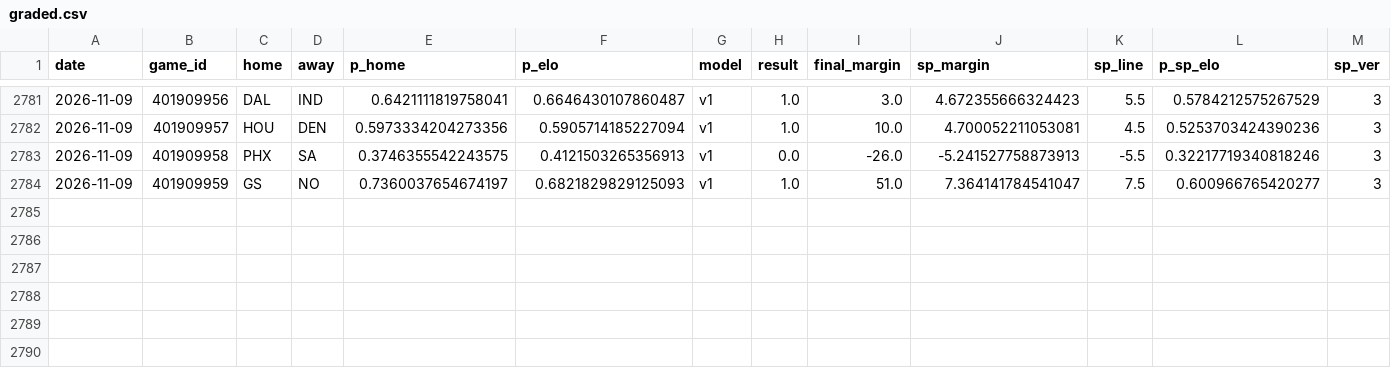
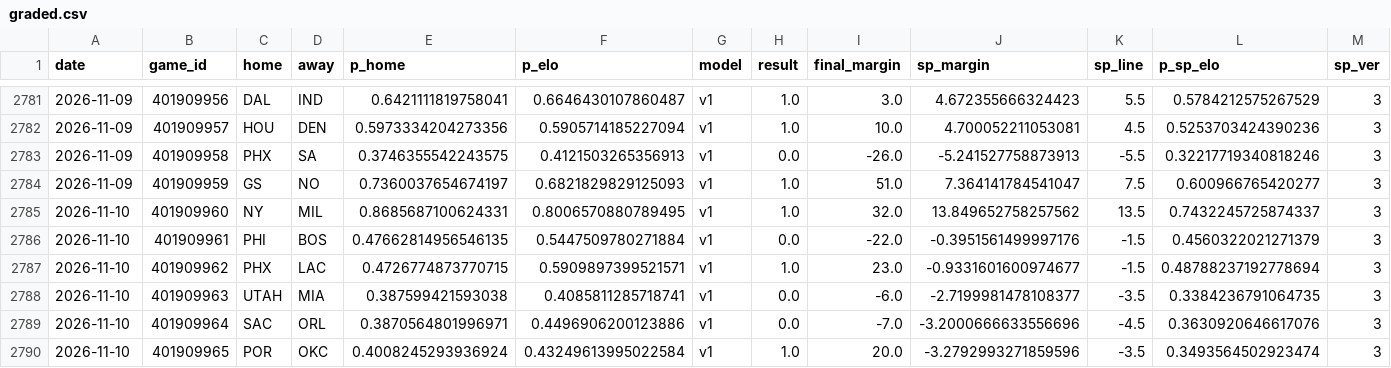
Before and after one commit to azcal/mbm-nba, a CSV file: logs/graded.csv, drawn as a sheet; only a part is shown, gaps mark what is left out; rows hold the shown columns only; the diff names each change by its address in the sheet, - before the commit and + after, or states it on an @@ line.

```diff
--- a/logs/graded.csv
+++ b/logs/graded.csv
+row 2785: 2026-11-10 | 401909960 | NY | MIL | 0.8685687100624331 | 0.8006570880789495 | v1 | 1.0 | 32.0 | 13.849652758257562 | 13.5 | 0.7432245725874337 | 3
+row 2786: 2026-11-10 | 401909961 | PHI | BOS | 0.47662814956546135 | 0.5447509780271884 | v1 | 0.0 | -22.0 | -0.3951561499997176 | -1.5 | 0.4560322021271379 | 3
+row 2787: 2026-11-10 | 401909962 | PHX | LAC | 0.4726774873770715 | 0.5909897399521571 | v1 | 1.0 | 23.0 | -0.9331601600974677 | -1.5 | 0.48788237192778694 | 3
+row 2788: 2026-11-10 | 401909963 | UTAH | MIA | 0.387599421593038 | 0.4085811285718741 | v1 | 0.0 | -6.0 | -2.7199981478108377 | -3.5 | 0.3384236791064735 | 3
+row 2789: 2026-11-10 | 401909964 | SAC | ORL | 0.3870564801996971 | 0.4496906200123886 | v1 | 0.0 | -7.0 | -3.2000666633556696 | -4.5 | 0.3630920646617076 | 3
+row 2790: 2026-11-10 | 401909965 | POR | OKC | 0.4008245293936924 | 0.43249613995022584 | v1 | 1.0 | 20.0 | -3.2792993271859596 | -3.5 | 0.3493564502923474 | 3
```
Also changed, not shown: logs/injuries.csv, logs/predictions.csv, 5 other files.
